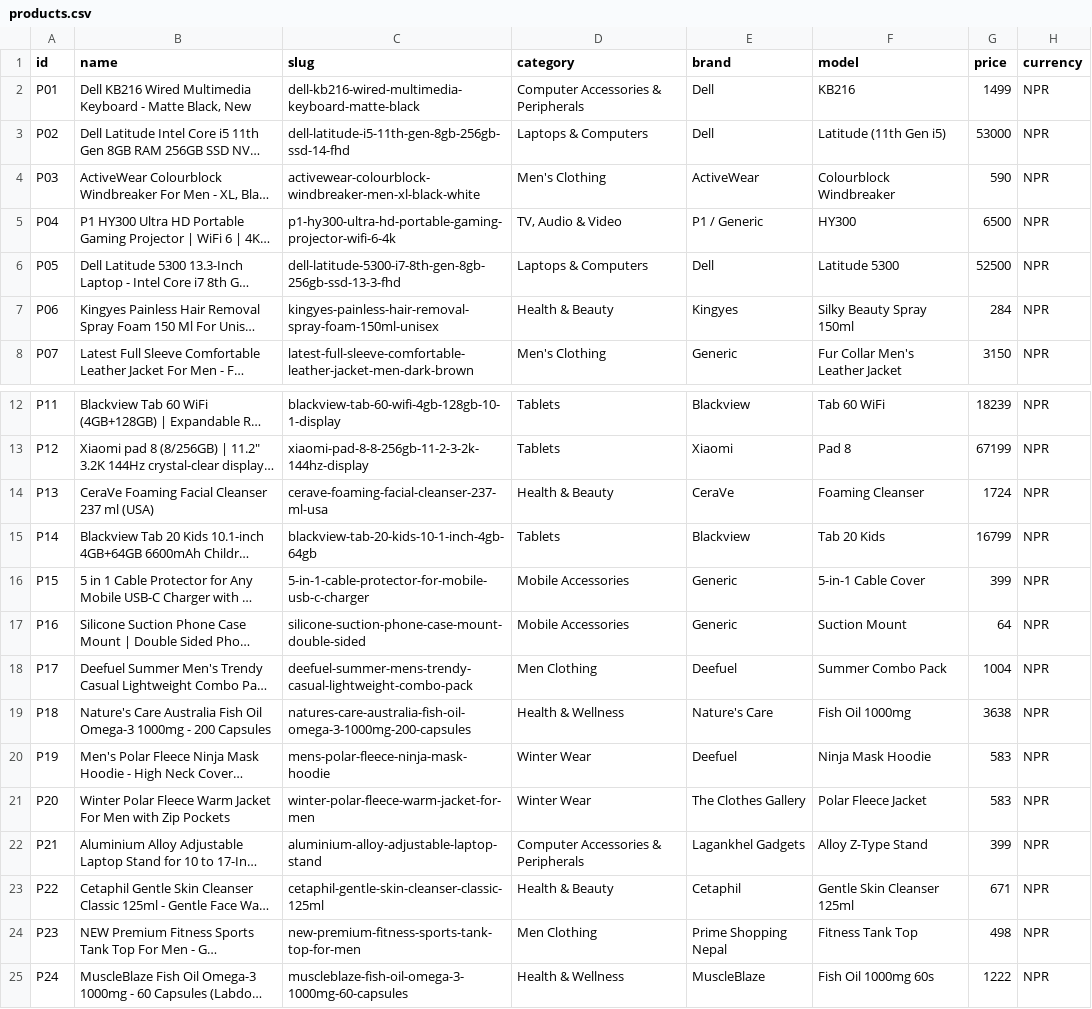
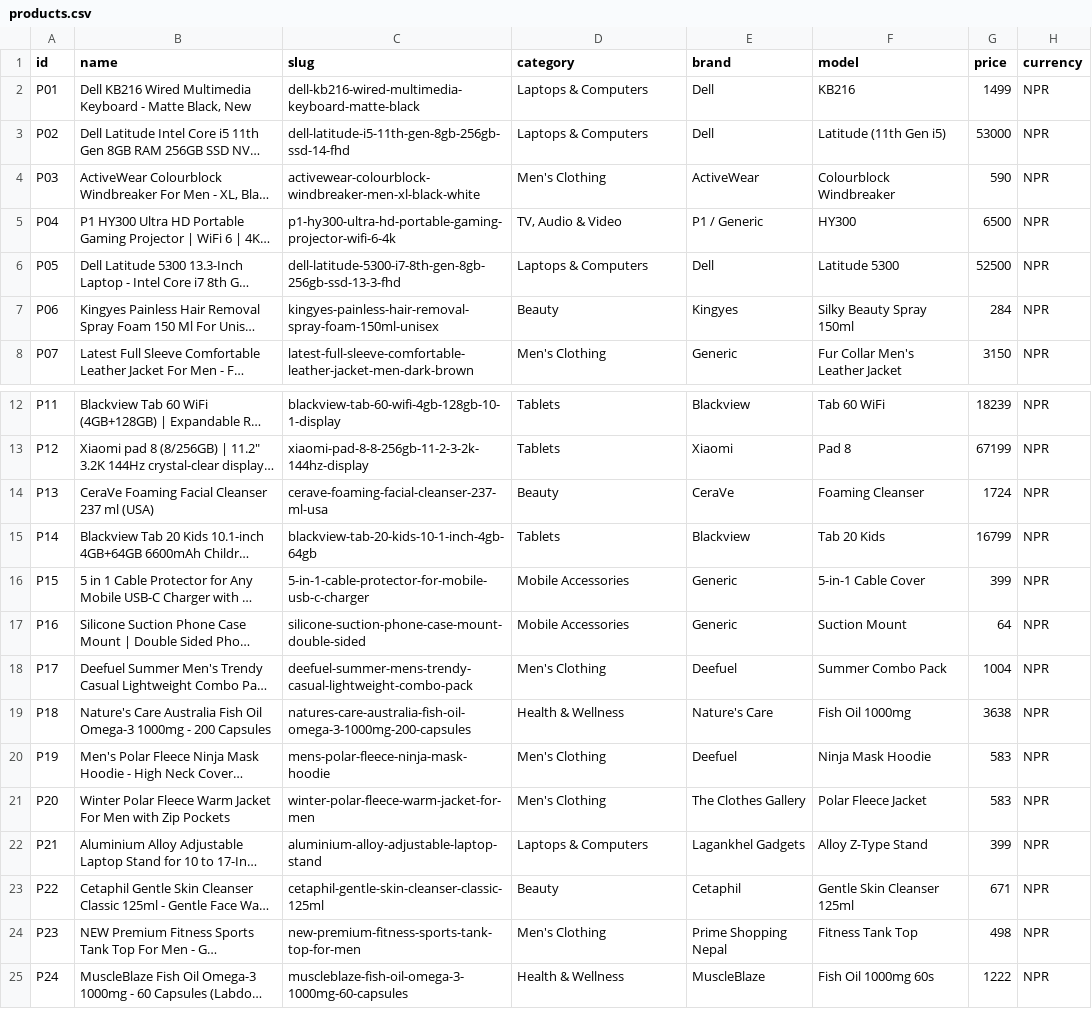
Before and after one commit to Asrafkweb/Khojkharid, a CSV file: data/products.csv, drawn as a sheet; only a part is shown, gaps mark what is left out; long unchanged cells end in …; the diff names each change by its address in the sheet, - before the commit and + after, or states it on an @@ line.

```diff
--- a/data/products.csv
+++ b/data/products.csv
-D2 (category): Computer Accessories & Peripherals
+D2 (category): Laptops & Computers
-D7 (category): Health & Beauty
+D7 (category): Beauty
-D14 (category): Health & Beauty
+D14 (category): Beauty
-D18 (category): Men Clothing
+D18 (category): Men's Clothing
-D20:D21 (category): Winter Wear
+D20:D21 (category): Men's Clothing
-D22 (category): Computer Accessories & Peripherals
+D22 (category): Laptops & Computers
-D23 (category): Health & Beauty
+D23 (category): Beauty
-D24 (category): Men Clothing
+D24 (category): Men's Clothing
```
Also changed, not shown: 1 other file.
